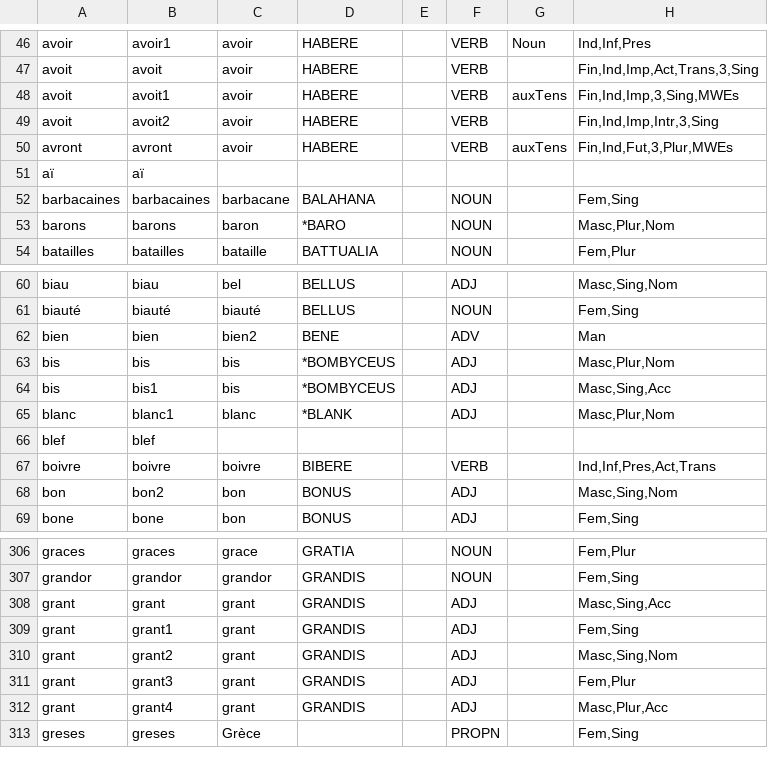
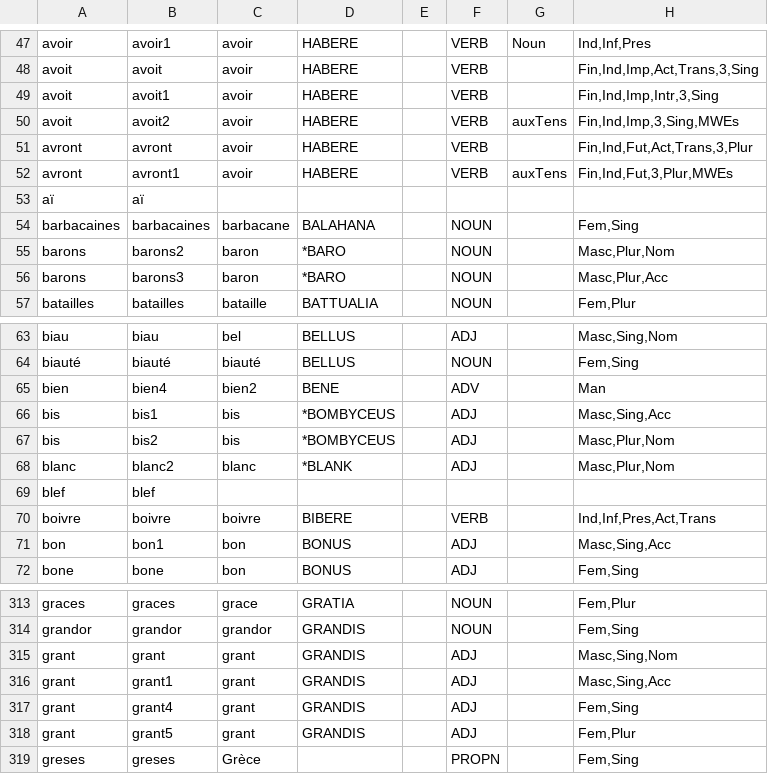
Before and after one commit to exomare/ularead, a CSV file: data/tr_gre_003.form.csv, drawn as a sheet; only a part is shown, gaps mark what is left out; the diff covers the shown part only.

```diff
--- a/data/tr_gre_003.form.csv
+++ b/data/tr_gre_003.form.csv
@@ -47,8 +48,10 @@ avoir|avoir1|avoir|HABERE||VERB|Noun|Ind,Inf,Pres
 avoit|avoit|avoir|HABERE||VERB||Fin,Ind,Imp,Act,Trans,3,Sing
-avoit|avoit1|avoir|HABERE||VERB|auxTens|Fin,Ind,Imp,3,Sing,MWEs
-avoit|avoit2|avoir|HABERE||VERB||Fin,Ind,Imp,Intr,3,Sing
-avront|avront|avoir|HABERE||VERB|auxTens|Fin,Ind,Fut,3,Plur,MWEs
+avoit|avoit1|avoir|HABERE||VERB||Fin,Ind,Imp,Intr,3,Sing
+avoit|avoit2|avoir|HABERE||VERB|auxTens|Fin,Ind,Imp,3,Sing,MWEs
+avront|avront|avoir|HABERE||VERB||Fin,Ind,Fut,Act,Trans,3,Plur
+avront|avront1|avoir|HABERE||VERB|auxTens|Fin,Ind,Fut,3,Plur,MWEs
 aï|aï||||||
 barbacaines|barbacaines|barbacane|BALAHANA||NOUN||Fem,Sing
-barons|barons|baron|*BARO||NOUN||Masc,Plur,Nom
+barons|barons2|baron|*BARO||NOUN||Masc,Plur,Nom
+barons|barons3|baron|*BARO||NOUN||Masc,Plur,Acc
 batailles|batailles|bataille|BATTUALIA||NOUN||Fem,Plur
@@ -61,9 +64,9 @@ biau|biau|bel|BELLUS||ADJ||Masc,Sing,Nom
 biauté|biauté|biauté|BELLUS||NOUN||Fem,Sing
-bien|bien|bien2|BENE||ADV||Man
-bis|bis|bis|*BOMBYCEUS||ADJ||Masc,Plur,Nom
+bien|bien4|bien2|BENE||ADV||Man
 bis|bis1|bis|*BOMBYCEUS||ADJ||Masc,Sing,Acc
-blanc|blanc1|blanc|*BLANK||ADJ||Masc,Plur,Nom
+bis|bis2|bis|*BOMBYCEUS||ADJ||Masc,Plur,Nom
+blanc|blanc2|blanc|*BLANK||ADJ||Masc,Plur,Nom
 blef|blef||||||
 boivre|boivre|boivre|BIBERE||VERB||Ind,Inf,Pres,Act,Trans
-bon|bon2|bon|BONUS||ADJ||Masc,Sing,Nom
+bon|bon1|bon|BONUS||ADJ||Masc,Sing,Acc
 bone|bone|bon|BONUS||ADJ||Fem,Sing
@@ -307,7 +314,6 @@ graces|graces|grace|GRATIA||NOUN||Fem,Plur
 grandor|grandor|grandor|GRANDIS||NOUN||Fem,Sing
-grant|grant|grant|GRANDIS||ADJ||Masc,Sing,Acc
-grant|grant1|grant|GRANDIS||ADJ||Fem,Sing
-grant|grant2|grant|GRANDIS||ADJ||Masc,Sing,Nom
-grant|grant3|grant|GRANDIS||ADJ||Fem,Plur
-grant|grant4|grant|GRANDIS||ADJ||Masc,Plur,Acc
+grant|grant|grant|GRANDIS||ADJ||Masc,Sing,Nom
+grant|grant1|grant|GRANDIS||ADJ||Masc,Sing,Acc
+grant|grant4|grant|GRANDIS||ADJ||Fem,Sing
+grant|grant5|grant|GRANDIS||ADJ||Fem,Plur
 greses|greses|Grèce|||PROPN||Fem,Sing
```
Also changed, not shown: 7 added rows, 2 removed rows and 72 edited cells elsewhere in this file, data/tr_gre_000.form.csv, data/tr_gre_001.form.csv, 14 other files.
